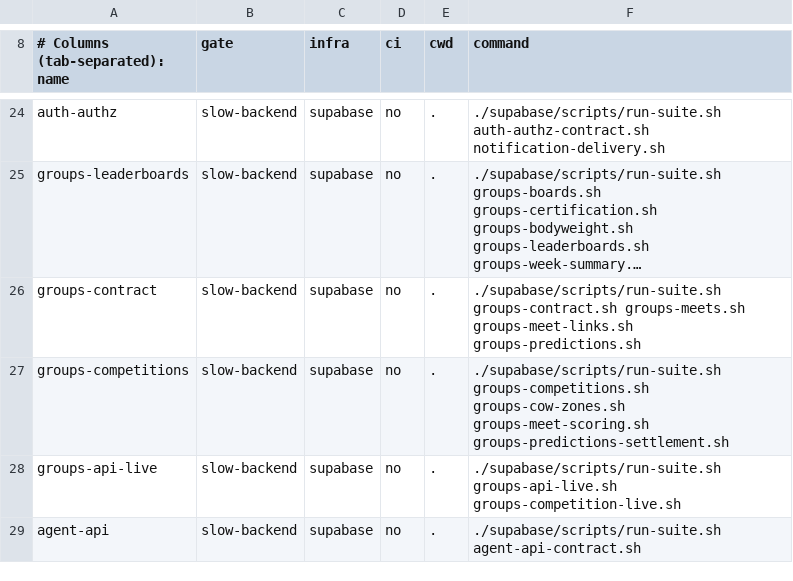
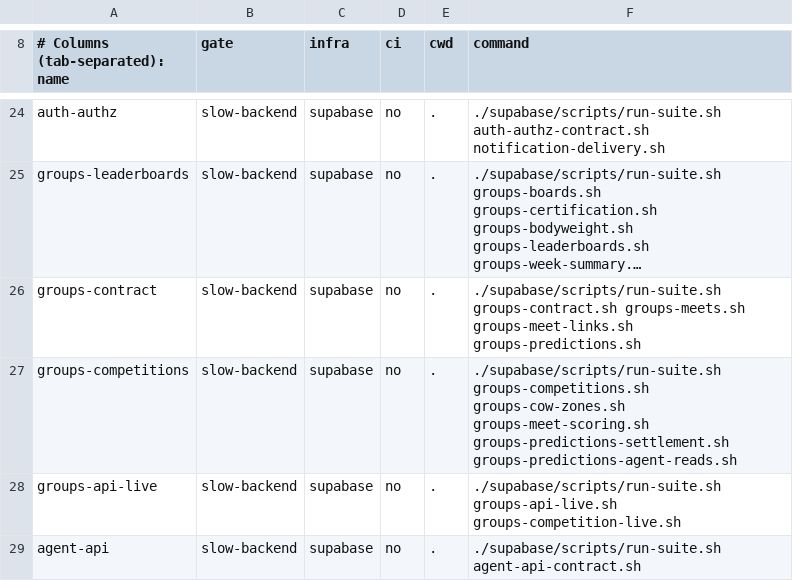
Before and after one commit to Brotherhood-of-Ghisa/BOGA3, a TSV file: scripts/lanes.tsv, drawn as a sheet; only a part is shown, gaps mark what is left out; long unchanged cells end in …; the diff names each change by its address in the sheet, - before the commit and + after, or states it on an @@ line.

```diff
--- a/scripts/lanes.tsv
+++ b/scripts/lanes.tsv
-F27 (command): …groups-meet-scoring.sh groups-predictions-settlement.sh
+F27 (command): …groups-meet-scoring.sh groups-predictions-settlement.sh groups-predictions-agent-reads.sh
```
Also changed, not shown: 10 other files.
